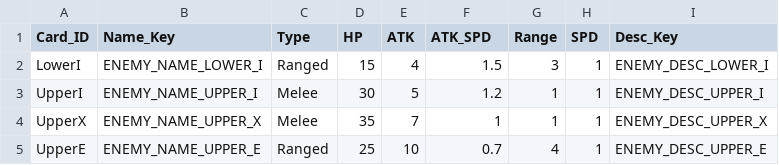
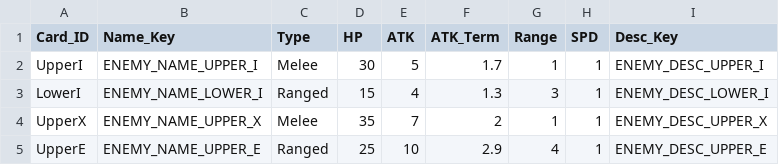
Before and after one commit to ssm3842/Inklash, a CSV file: Assets/Scripts/Csv/03_EnemyCard.csv, drawn as a sheet.

```diff
--- a/Assets/Scripts/Csv/03_EnemyCard.csv
+++ b/Assets/Scripts/Csv/03_EnemyCard.csv
@@ -1,5 +1,5 @@
-Card_ID,Name_Key,Type,HP,ATK,ATK_SPD,Range,SPD,Desc_Key
-LowerI,ENEMY_NAME_LOWER_I,Ranged,15,4,1.5,3,1,ENEMY_DESC_LOWER_I
-UpperI,ENEMY_NAME_UPPER_I,Melee,30,5,1.2,1,1,ENEMY_DESC_UPPER_I
-UpperX,ENEMY_NAME_UPPER_X,Melee,35,7,1,1,1,ENEMY_DESC_UPPER_X
-UpperE,ENEMY_NAME_UPPER_E,Ranged,25,10,0.7,4,1,ENEMY_DESC_UPPER_E
+Card_ID,Name_Key,Type,HP,ATK,ATK_Term,Range,SPD,Desc_Key
+UpperI,ENEMY_NAME_UPPER_I,Melee,30,5,1.7,1,1,ENEMY_DESC_UPPER_I
+LowerI,ENEMY_NAME_LOWER_I,Ranged,15,4,1.3,3,1,ENEMY_DESC_LOWER_I
+UpperX,ENEMY_NAME_UPPER_X,Melee,35,7,2,1,1,ENEMY_DESC_UPPER_X
+UpperE,ENEMY_NAME_UPPER_E,Ranged,25,10,2.9,4,1,ENEMY_DESC_UPPER_E
```
Also changed, not shown: Assets/Scripts/Csv/00_UnitCard.csv, 4 other files.
